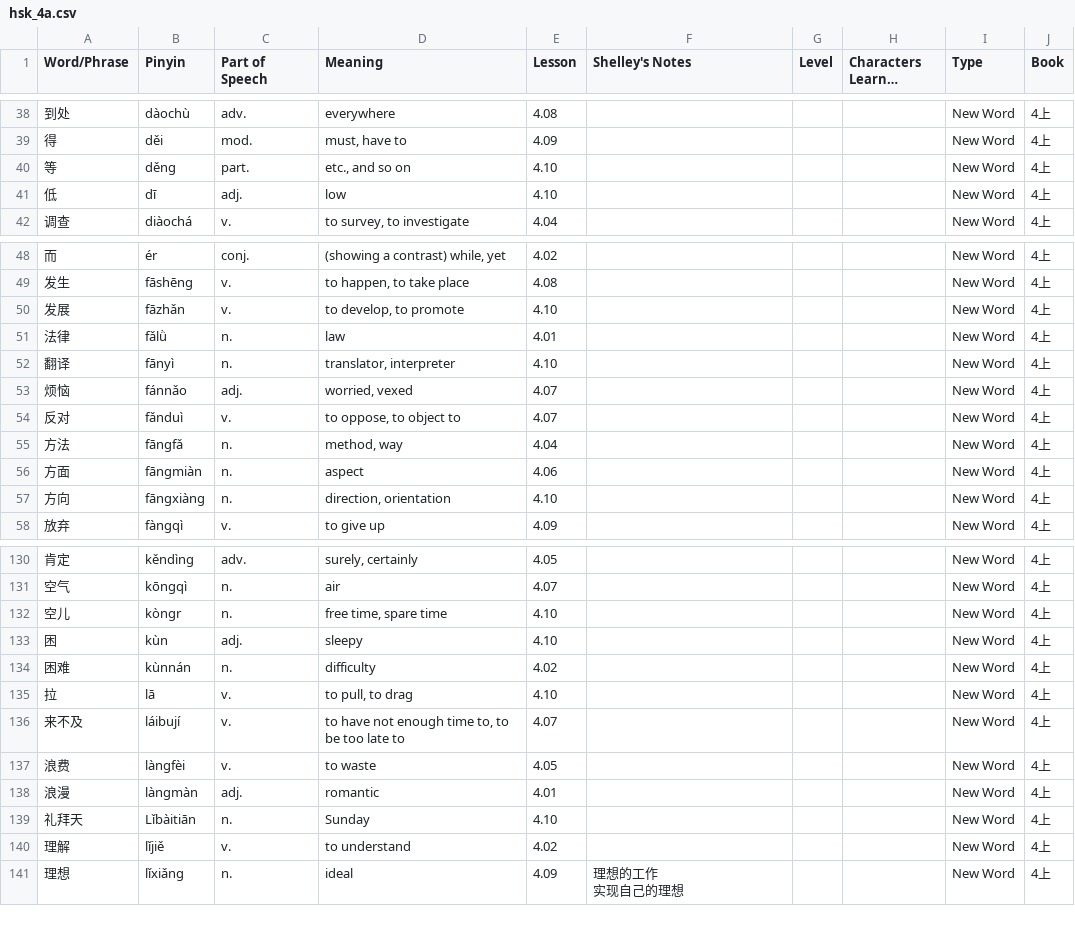
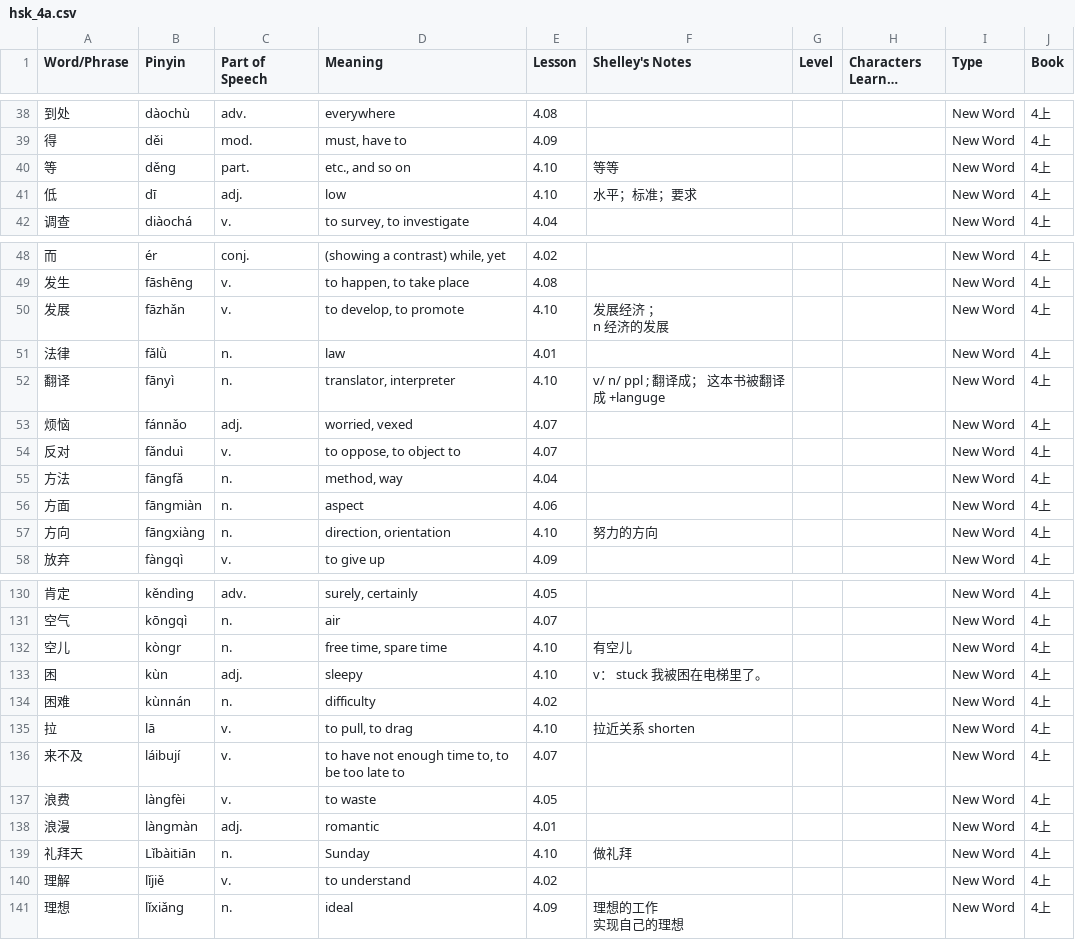
Before and after one commit to joelypoley/hsk_standard_course_vocab, a CSV file: hsk_vocab/hsk_4a.csv, drawn as a sheet; only a part is shown, gaps mark what is left out; long unchanged cells end in …; ↵ is a line break in a cell; the diff covers the shown part only; the diff names each change by its address in the sheet, - before the commit and + after, or states it on an @@ line.

Commit message:
Add Shelley's notes from lesson 10.

```diff
--- a/hsk_vocab/hsk_4a.csv
+++ b/hsk_vocab/hsk_4a.csv
-F40 (Shelley's Notes): (empty)
+F40 (Shelley's Notes): 等等
-F41 (Shelley's Notes): (empty)
+F41 (Shelley's Notes): 水平；标准；要求
-F50 (Shelley's Notes): (empty)
+F50 (Shelley's Notes): 发展经济 ； ↵ n 经济的发展
-F52 (Shelley's Notes): (empty)
+F52 (Shelley's Notes): v/ n/ ppl ; 翻译成； 这本书被翻译成 +languge
-F57 (Shelley's Notes): (empty)
+F57 (Shelley's Notes): 努力的方向
-F132 (Shelley's Notes): (empty)
+F132 (Shelley's Notes): 有空儿
-F133 (Shelley's Notes): (empty)
+F133 (Shelley's Notes): v： stuck 我被困在电梯里了。
-F135 (Shelley's Notes): (empty)
+F135 (Shelley's Notes): 拉近关系 shorten
-F139 (Shelley's Notes): (empty)
+F139 (Shelley's Notes): 做礼拜
```
Also changed, not shown: 15 edited cells elsewhere in this file.
